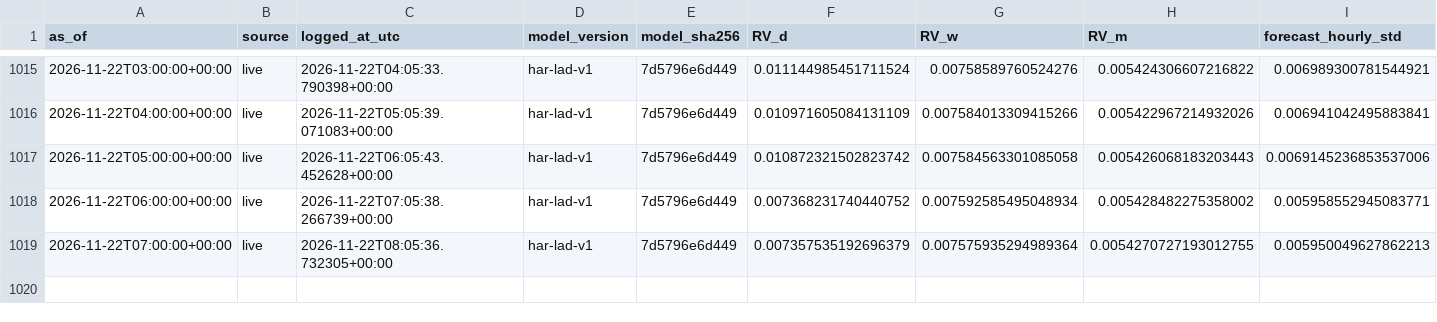
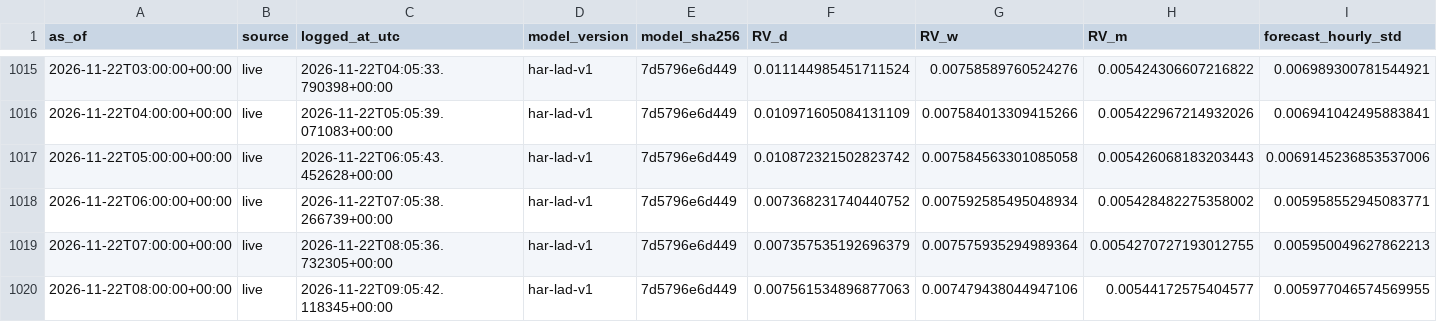
Before and after one commit to Aymane-A/AtlasQuant-, a CSV file: ai-service/data/live/forecasts.csv, drawn as a sheet; only a part is shown, gaps mark what is left out; rows hold the shown columns only; the diff names each change by its address in the sheet, - before the commit and + after, or states it on an @@ line.

```diff
--- a/ai-service/data/live/forecasts.csv
+++ b/ai-service/data/live/forecasts.csv
+row 1020: 2026-11-22T08:00:00+00:00 | live | 2026-11-22T09:05:42.118345+00:00 | har-lad-v1 | 7d5796e6d449 | 0.007561534896877063 | 0.007479438044947106 | 0.00544172575404577 | 0.005977046574569955
```
Also changed, not shown: ai-service/data/live/candles.csv, ai-service/data/live/run_log.csv.
